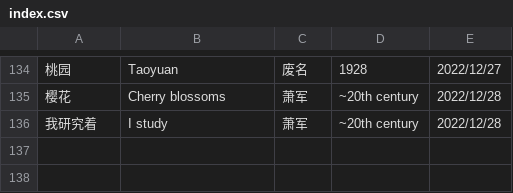
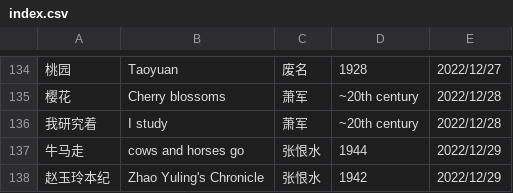
Before and after one commit to shjwudp/shu, a CSV file: index.csv, drawn as a sheet; only a part is shown, gaps mark what is left out.

Commit message:
feat: add 张恨水《牛马走》、《赵玉玲本纪》

```diff
--- a/index.csv
+++ b/index.csv
@@ -136 +136,3 @@
 我研究着,I study,萧军,~20th century,2022/12/28
+牛马走,cows and horses go,张恨水,1944,2022/12/29
+赵玉玲本纪,Zhao Yuling's Chronicle,张恨水,1942,2022/12/29
```
Also changed, not shown: 2 other files.
